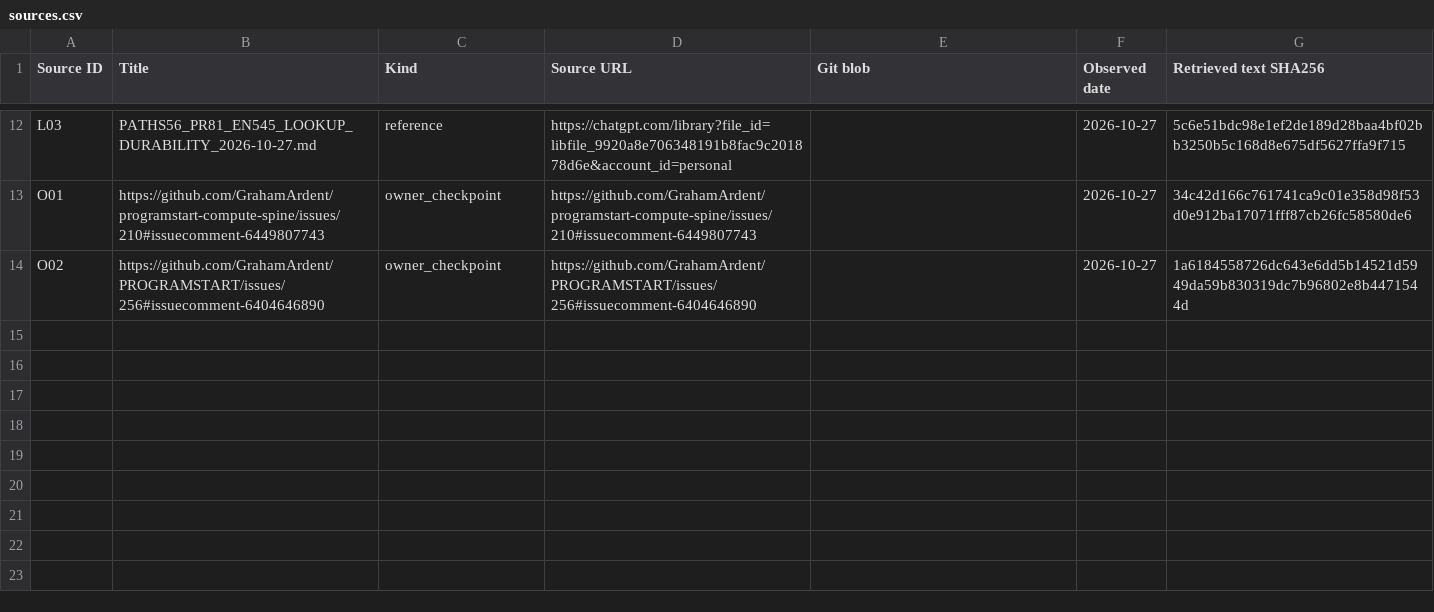
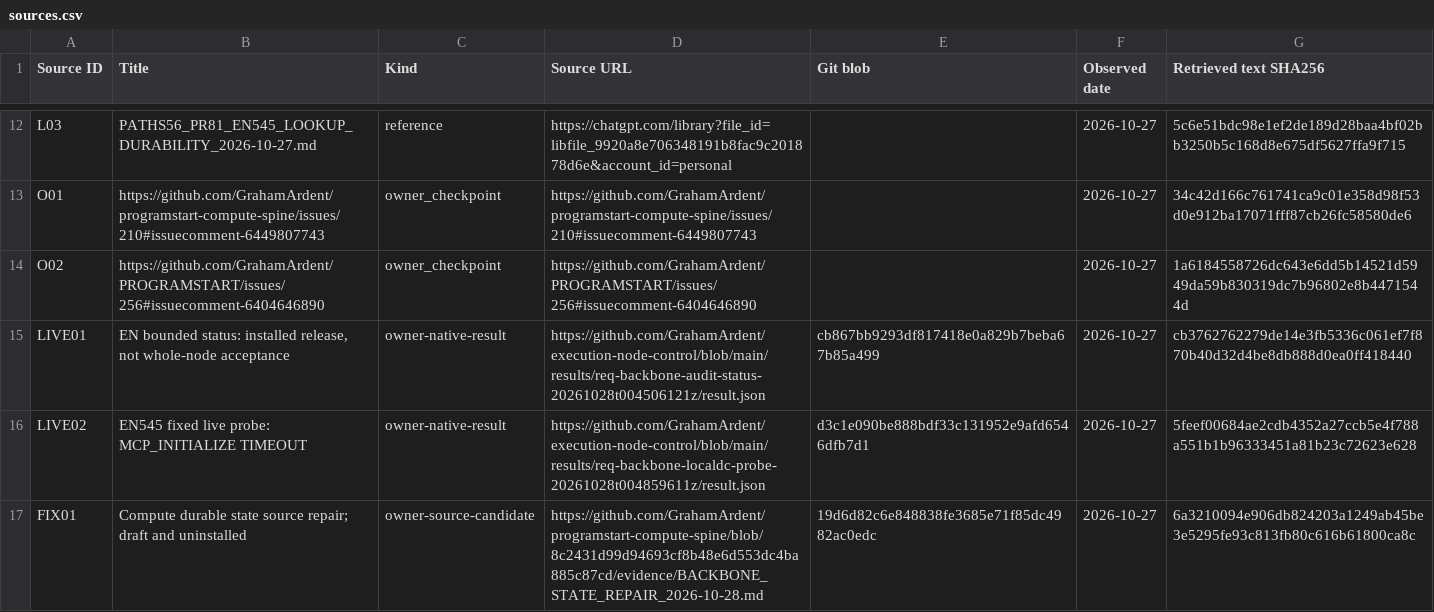
Before and after one commit to GrahamArdent/PROGRAMSTART, a CSV file: backbone-assurance/views/sources.csv, drawn as a sheet; only a part is shown, gaps mark what is left out; the diff names each change by its address in the sheet, - before the commit and + after, or states it on an @@ line.

Commit message:
fix: enforce audit checks and record native boundaries [skip ci]
Select audit integrity and committed-view checks through normal pytest; protect default discovery and preserve generated-project scope. Record current EN status, failed fixed Windows probe, EN/Compute obligations and owner-local recovery repair PR215.

Full local gate: 3148 tests, zero skips, zero configured production coverage gaps. Tracked-only artifact checks and final lint/docs pass. Hosted and installed acceptance remain held; steps 4/5 stay open.

```diff
--- a/backbone-assurance/views/sources.csv
+++ b/backbone-assurance/views/sources.csv
+row 15: LIVE01 | EN bounded status: installed release, not whole-node acceptance | owner-native-result | https://github.com/GrahamArdent/execution-node-control/blob/main/results/req-backbone-audit-status-20261028t004506121z/result.json | cb867bb9293df817418e0a829b7beba67b85a499 | 2026-10-27 | cb3762762279de14e3fb5336c061ef7f870b40d32d4be8db888d0ea0ff418440
+row 16: LIVE02 | EN545 fixed live probe: MCP_INITIALIZE TIMEOUT | owner-native-result | https://github.com/GrahamArdent/execution-node-control/blob/main/results/req-backbone-localdc-probe-20261028t004859611z/result.json | d3c1e090be888bdf33c131952e9afd6546dfb7d1 | 2026-10-27 | 5feef00684ae2cdb4352a27ccb5e4f788a551b1b96333451a81b23c72623e628
+row 17: FIX01 | Compute durable state source repair; draft and uninstalled | owner-source-candidate | https://github.com/GrahamArdent/programstart-compute-spine/blob/8c2431d99d94693cf8b48e6d553dc4ba885c87cd/evidence/BACKBONE_STATE_REPAIR_2026-10-28.md | 19d6d82c6e848838fe3685e71f85dc4982ac0edc | 2026-10-27 | 6a3210094e906db824203a1249ab45be3e5295fe93c813fb80c616b61800ca8c
```
Also changed, not shown: backbone-assurance/views/01_components.csv, backbone-assurance/views/03_adoption.csv, 12 other files.
